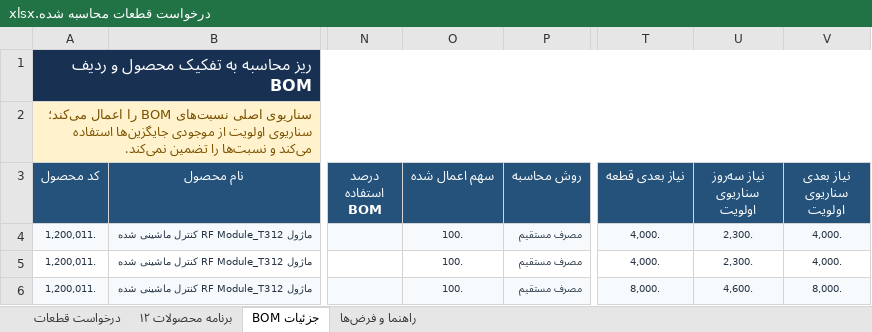
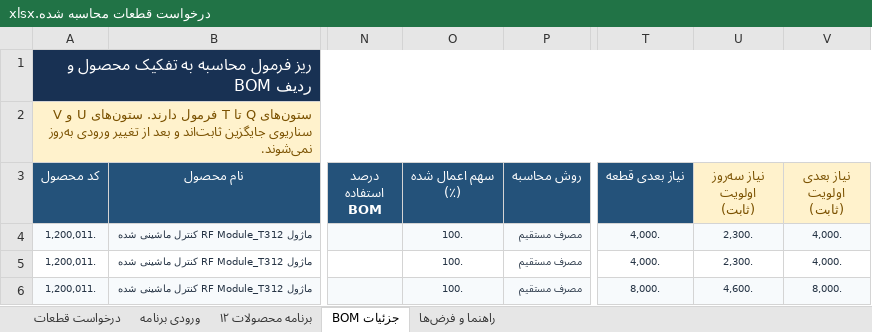
Before and after one commit to saeidkazemi1989-bot/BIOM, an Excel workbook: درخواست قطعات محاسبه شده.xlsx, sheet جزئیات BOM, drawn as a sheet; only a part is shown, gaps mark what is left out; values as stored, in another font and other column widths than the file's, no borders; the diff names each change by its address in the sheet, - before the commit and + after, or states it on an @@ line.

```diff
--- a/درخواست قطعات محاسبه شده.xlsx (sheet جزئیات BOM)
+++ b/درخواست قطعات محاسبه شده.xlsx (sheet جزئیات BOM)
+sheet tab: ورودی برنامه
-A1 (کد محصول): ریز محاسبه به تفکیک محصول و ردیف BOM
+A1 (کد محصول): ریز فرمول محاسبه به تفکیک محصول و ردیف BOM
-A2 (کد محصول): سناریوی اصلی نسبت‌های BOM را اعمال می‌کند؛ سناریوی اولویت از موجودی جایگزین‌ها استفاده می‌کند و نسبت‌ها را تضمین نمی‌کند.
+A2 (کد محصول): ستون‌های Q تا T فرمول دارند. ستون‌های U و V سناریوی جایگزین ثابت‌اند و بعد از تغییر ورودی به‌روز نمی‌شوند.
-O3: سهم اعمال شده
+O3: سهم اعمال شده (٪)
-U3: نیاز سه‌روز سناریوی اولویت
+U3: نیاز سه‌روز اولویت (ثابت)
@@ U3:V3 fill: #24527A → #FFF2CC, text colour: #FFFFFF → #7A5100 @@
-V3: نیاز بعدی سناریوی اولویت
+V3: نیاز بعدی اولویت (ثابت)
```
Also changed, not shown: sheet راهنما و فرض‌ها, sheet درخواست قطعات, sheet برنامه محصولات ۱۲, 2 other files.
